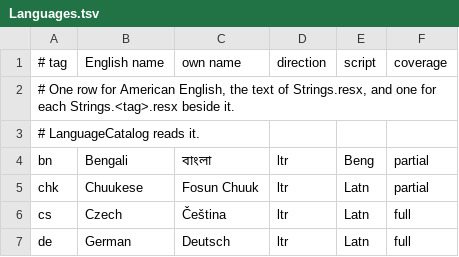
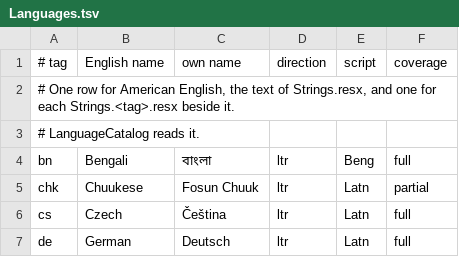
Before and after one commit to KLAVIATURKIN/PadForge, a TSV file: PadForge.App/Resources/Strings/Languages.tsv, drawn as a sheet; only a part is shown.

Commit message:
Quote the published text of 2 Nephi 25:26 in each translation (#505)
Most translations quoted a translator's own rendering of 2 Nephi 25:26
on the About page, and Bengali showed the reference in English. Each
translation now quotes the published text of the verse in its language,
and the reference uses that edition's book name with digits 0 to 9, such
as 2 নেফী 25:26, Νεφί Β΄ 25:26 and Ⅱ Ks. Nefiego 25:26.

Each file keeps the quotation marks it had. German and Dutch closed the
verse with a straight quotation mark and now use their own closing
marks. Chuukese gains the verse and its reference. Bengali gains the
reference and now holds every string.

```diff
--- a/PadForge.App/Resources/Strings/Languages.tsv
+++ b/PadForge.App/Resources/Strings/Languages.tsv
@@ -3,3 +3,3 @@
 # LanguageCatalog reads it.
-bn	Bengali	বাংলা	ltr	Beng	partial
+bn	Bengali	বাংলা	ltr	Beng	full
 chk	Chuukese	Fosun Chuuk	ltr	Latn	partial
```
Also changed, not shown: 26 other files.
